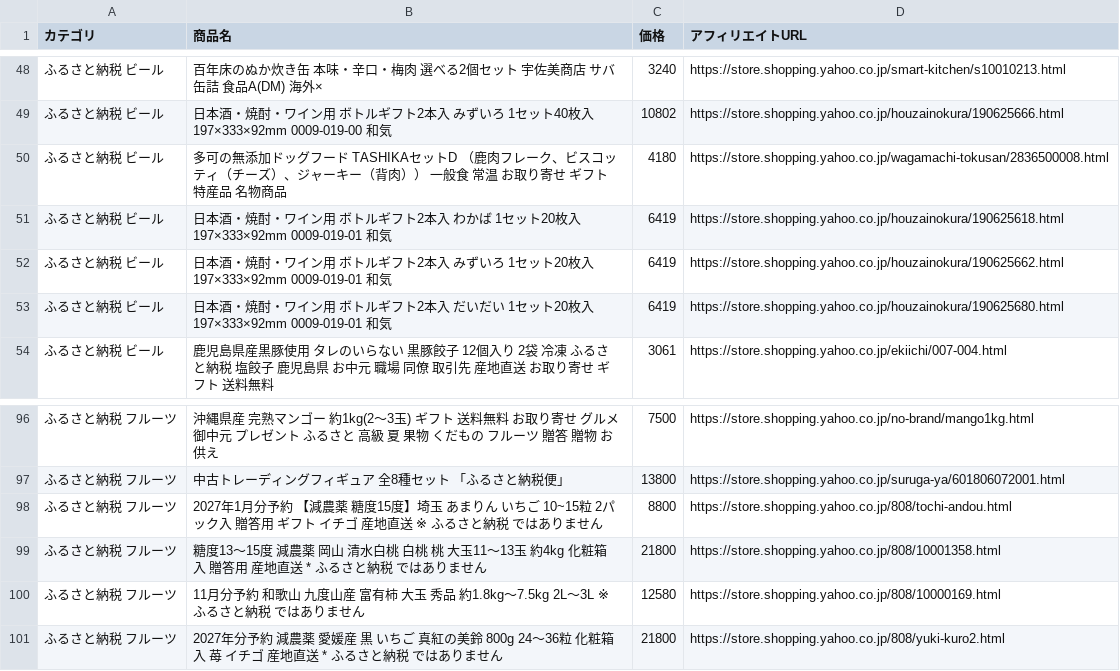
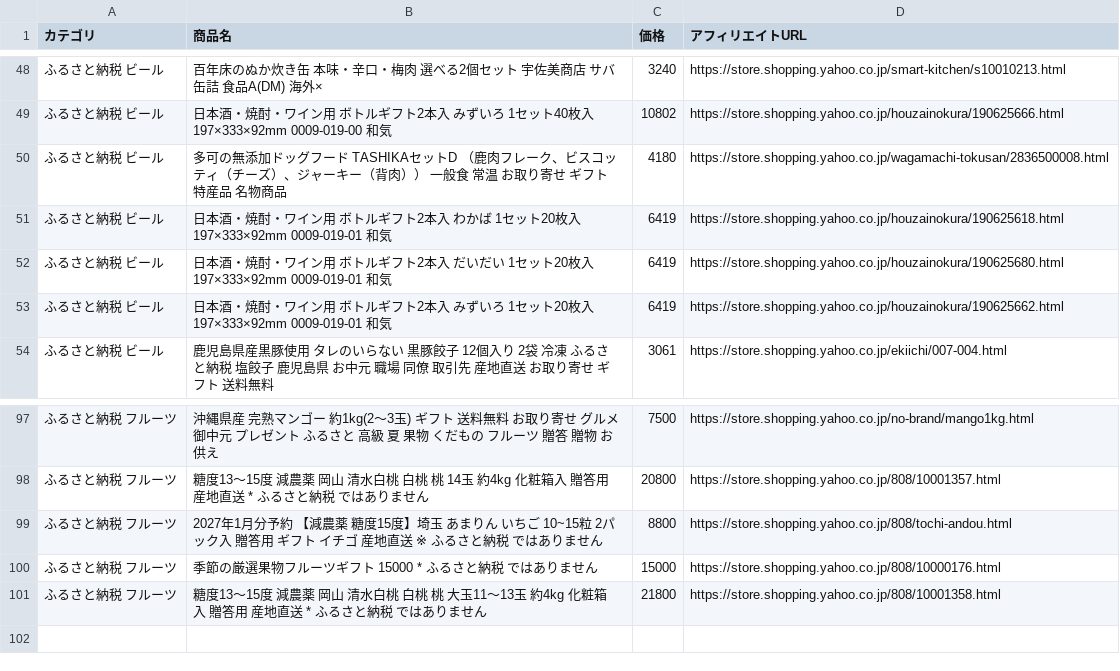
Before and after one commit to nrh44702-cell/yahoo-furusato, a CSV file: affiliate_products.csv, drawn as a sheet; only a part is shown, gaps mark what is left out; the diff covers the shown part only.

```diff
--- a/affiliate_products.csv
+++ b/affiliate_products.csv
@@ -51,4 +51,4 @@
 ふるさと納税 ビール,日本酒・焼酎・ワイン用 ボトルギフト2本入 わかば 1セット20枚入 197×333×92mm  0009-019-01 和気,6419,https://store.shopping.yahoo.co.jp/houzainokura/190625618.html
+ふるさと納税 ビール,日本酒・焼酎・ワイン用 ボトルギフト2本入 だいだい 1セット20枚入 197×333×92mm  0009-019-01 和気,6419,https://store.shopping.yahoo.co.jp/houzainokura/190625680.html
 ふるさと納税 ビール,日本酒・焼酎・ワイン用 ボトルギフト2本入 みずいろ 1セット20枚入 197×333×92mm  0009-019-01 和気,6419,https://store.shopping.yahoo.co.jp/houzainokura/190625662.html
-ふるさと納税 ビール,日本酒・焼酎・ワイン用 ボトルギフト2本入 だいだい 1セット20枚入 197×333×92mm  0009-019-01 和気,6419,https://store.shopping.yahoo.co.jp/houzainokura/190625680.html
 ふるさと納税 ビール,鹿児島県産黒豚使用 タレのいらない 黒豚餃子 12個入り 2袋 冷凍 ふるさと納税 塩餃子 鹿児島県 お中元 職場 同僚 取引先 産地直送 お取り寄せ ギフト  送料無料,3061,https://store.shopping.yahoo.co.jp/ekiichi/007-004.html
@@ -96,6 +97,5 @@
 ふるさと納税 フルーツ,沖縄県産 完熟マンゴー 約1kg(2〜3玉) ギフト 送料無料 お取り寄せ グルメ 御中元 プレゼント ふるさと 高級 夏 果物 くだもの フルーツ 贈答 贈物 お供え,7500,https://store.shopping.yahoo.co.jp/no-brand/mango1kg.html
-ふるさと納税 フルーツ,中古トレーディングフィギュア 全8種セット 「ふるさと納税便」,13800,https://store.shopping.yahoo.co.jp/suruga-ya/601806072001.html
+ふるさと納税 フルーツ,糖度13〜15度 減農薬 岡山 清水白桃 白桃 桃 14玉 約4kg 化粧箱入 贈答用 産地直送 * ふるさと納税 ではありません,20800,https://store.shopping.yahoo.co.jp/808/10001357.html
 ふるさと納税 フルーツ,2027年1月分予約 【減農薬 糖度15度】埼玉 あまりん いちご 10~15粒 2パック入 贈答用 ギフト イチゴ 産地直送 ※ ふるさと納税 ではありません,8800,https://store.shopping.yahoo.co.jp/808/tochi-andou.html
+ふるさと納税 フルーツ,季節の厳選果物フルーツギフト 15000 * ふるさと納税 ではありません,15000,https://store.shopping.yahoo.co.jp/808/10000176.html
 ふるさと納税 フルーツ,糖度13〜15度 減農薬 岡山 清水白桃 白桃 桃 大玉11〜13玉 約4kg 化粧箱入 贈答用 産地直送 * ふるさと納税 ではありません,21800,https://store.shopping.yahoo.co.jp/808/10001358.html
-ふるさと納税 フルーツ,11月分予約 和歌山 九度山産 富有柿 大玉 秀品 約1.8kg〜7.5kg 2L〜3L ※ ふるさと納税 ではありません,12580,https://store.shopping.yahoo.co.jp/808/10000169.html
-ふるさと納税 フルーツ,2027年分予約 減農薬 愛媛産 黒 いちご 真紅の美鈴 800g 24〜36粒 化粧箱入 苺 イチゴ 産地直送 * ふるさと納税 ではありません,21800,https://store.shopping.yahoo.co.jp/808/yuki-kuro2.html
```
Also changed, not shown: 9 added rows, 8 removed rows, 12 moved rows and 12 edited cells elsewhere in this file, 1 other file.
